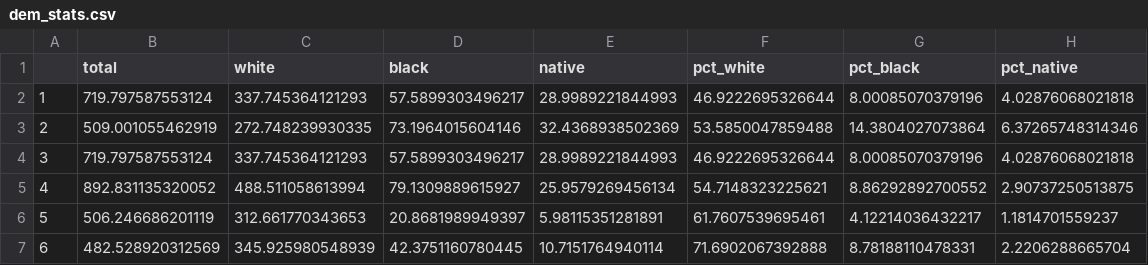
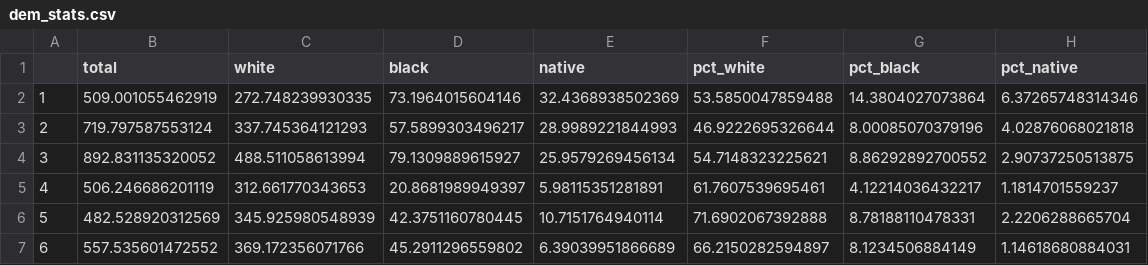
Before and after one commit to umdfiresa2024/team-phoenix-mesa, a CSV file: dem_stats.csv, drawn as a sheet; only a part is shown; the shorter side is filled out with more unchanged rows; removed rows and columns are numbered as before the commit, all else as after; the diff names each change by its address in the sheet, - before the commit and + after, or states it on an @@ line.

```diff
--- a/dem_stats.csv
+++ b/dem_stats.csv
-row 2: 1 | 719.797587553124 | 337.745364121293 | 57.5899303496217 | 28.9989221844993 | 46.9222695326644 | 8.00085070379196 | 4.02876068021818
@@ column A renumbered from row 2 down @@
```
Also changed, not shown: 4 other files.
